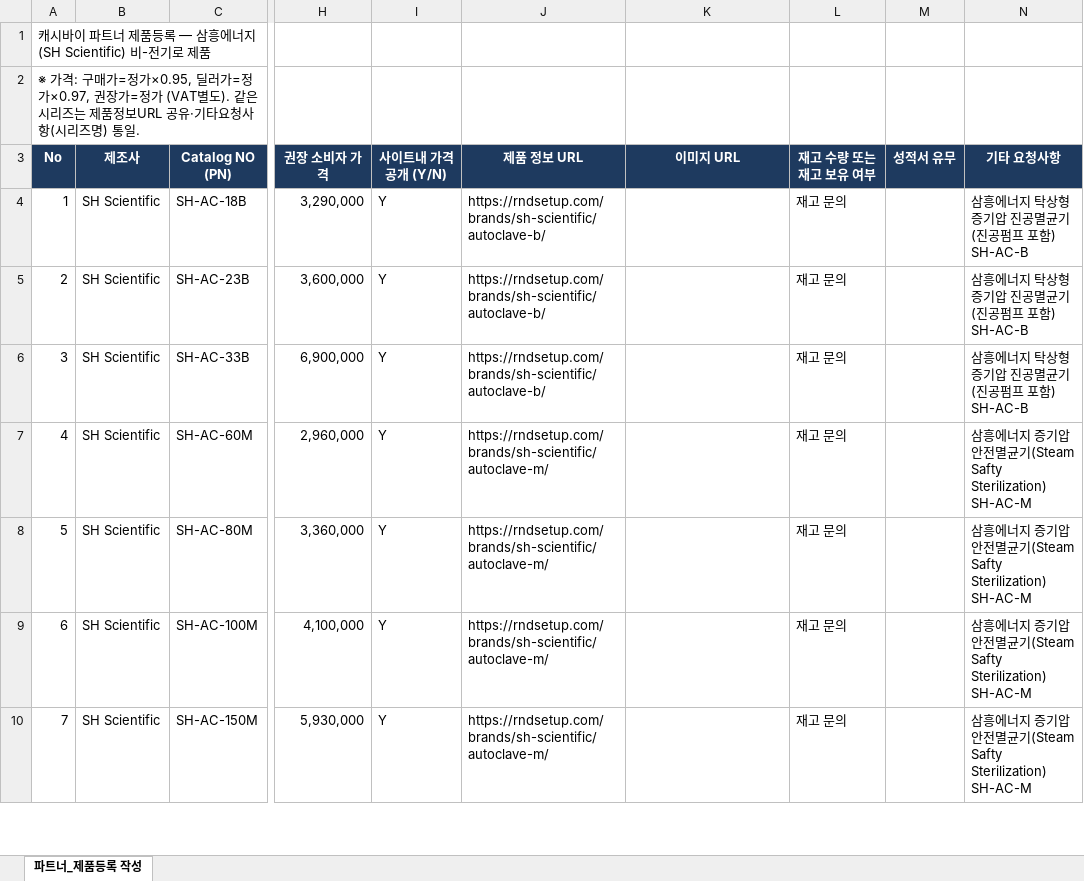
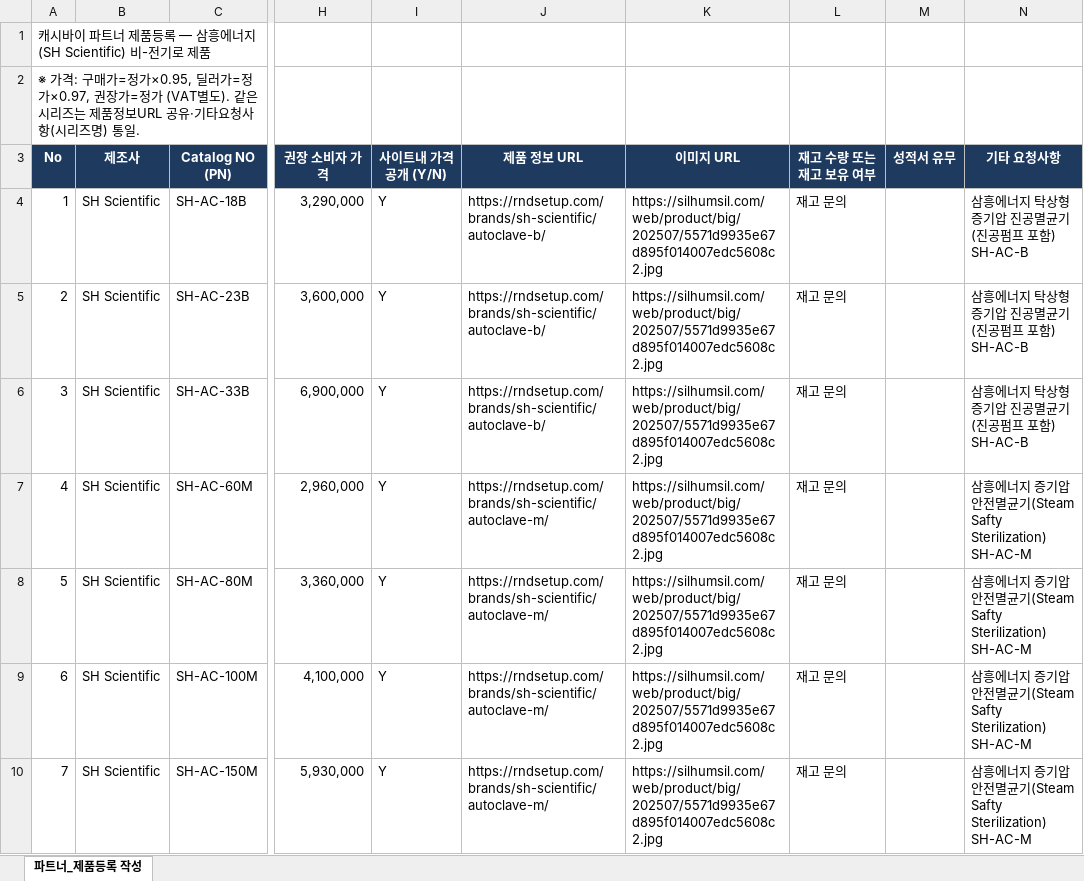
Before and after one commit to emergent-co/cellab, an Excel workbook: 캐시바이_SH_비전기로_등록본_1.xlsx, sheet 파트너_제품등록 작성, drawn as a sheet; only a part is shown, gaps mark what is left out; values as stored, in another font and other column widths than the file's, no borders; the diff covers the shown part only; the diff names each change by its address in the sheet, - before the commit and + after, or states it on an @@ line.

```diff
--- a/캐시바이_SH_비전기로_등록본_1.xlsx (sheet 파트너_제품등록 작성)
+++ b/캐시바이_SH_비전기로_등록본_1.xlsx (sheet 파트너_제품등록 작성)
-K4:K10 (이미지 URL): (empty)
+K4:K10 (이미지 URL): https://silhumsil.com/web/product/big/202507/5571d9935e67d895f014007edc5608c2.jpg
```
Also changed, not shown: 4 removed rows, 407 edited cells and row numbers in column A elsewhere in this sheet, 1 other file.
